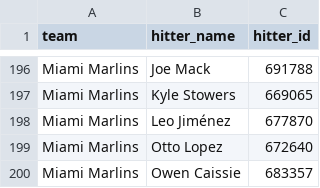
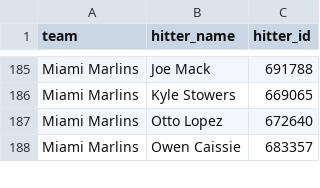
Before and after one commit to syocum9422-blip/sports_model_site, a CSV file: data/mlb/lineups_with_ids.csv, drawn as a sheet; only a part is shown, gaps mark what is left out; removed rows and columns are numbered as before the commit, all else as after; the diff covers the shown part only; the diff names each change by its address in the sheet, - before the commit and + after, or states it on an @@ line.

```diff
--- a/data/mlb/lineups_with_ids.csv
+++ b/data/mlb/lineups_with_ids.csv
-row 198: Miami Marlins | Leo Jiménez | 677870
```
Also changed, not shown: 1 added row and 20 removed rows elsewhere in this file, data/mlb/lines_today.csv, 1 other file.
